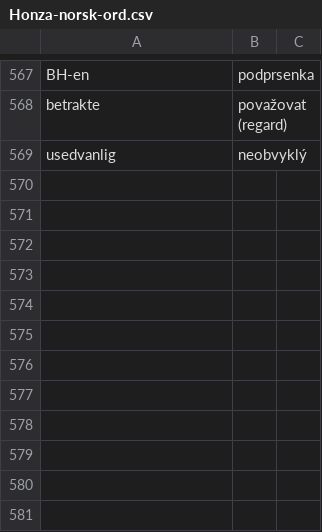
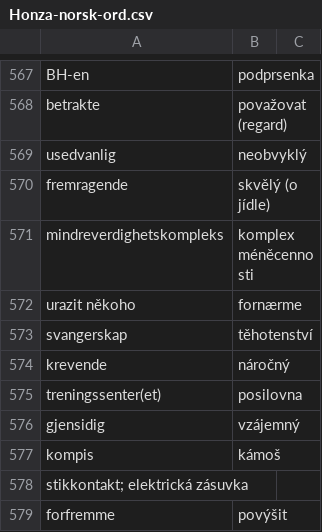
Before and after one commit to JanHoralik/quizlet-sets, a CSV file: Honza-norsk-ord.csv, drawn as a sheet; only a part is shown, gaps mark what is left out.

Commit message:
Norsk ord

```diff
--- a/Honza-norsk-ord.csv
+++ b/Honza-norsk-ord.csv
@@ -569 +569,11 @@ betrakte, považovat (regard)
 usedvanlig, neobvyklý
+fremragende, skvělý (o jídle)
+mindreverdighetskompleks, komplex méněcennosti
+urazit někoho, fornærme
+svangerskap, těhotenství
+krevende, náročný
+treningssenter(et), posilovna
+gjensidig, vzájemný
+kompis, kámoš
+stikkontakt; elektrická zásuvka
+forfremme, povýšit
```
